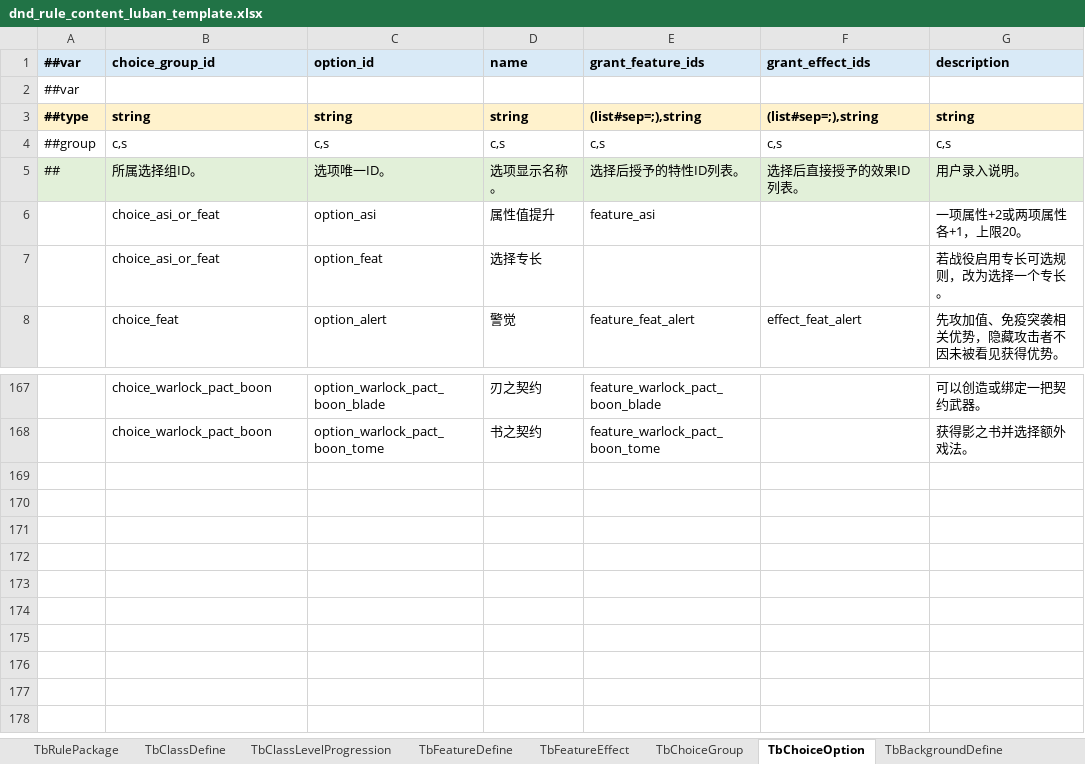
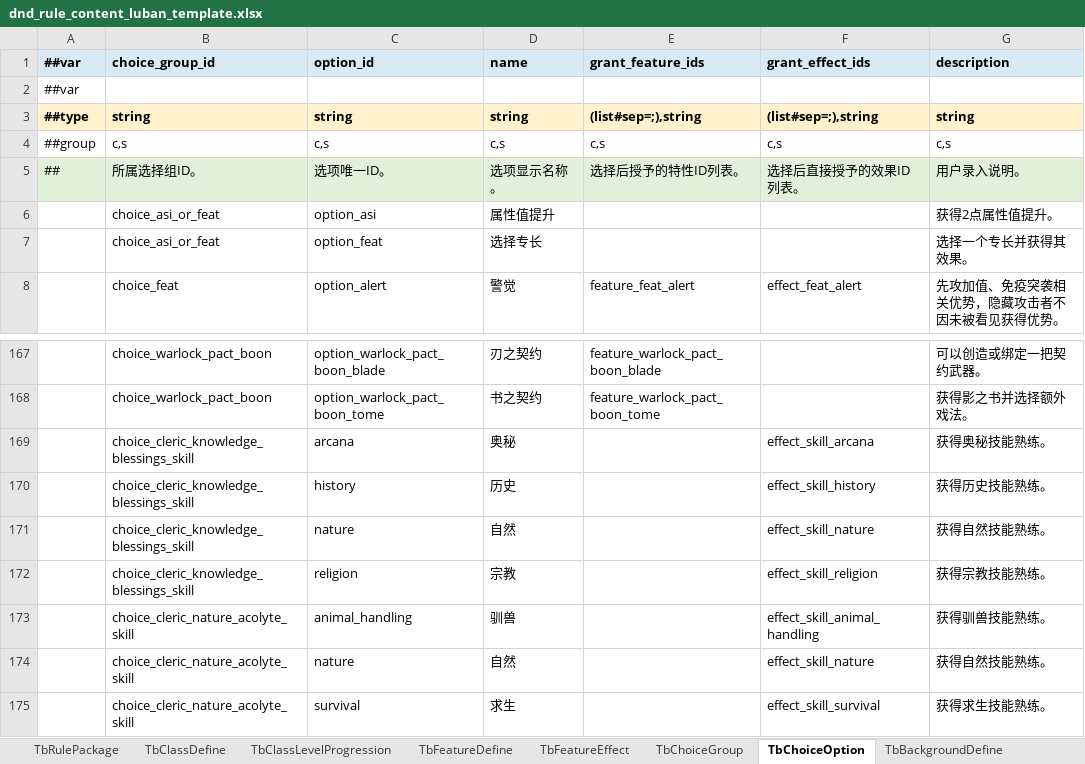
Before and after one commit to Brian-kai-Liu/DnDTool, an Excel workbook: Configs/GameConfig/Datas/dnd_rule_content_luban_template.xlsx, sheet TbChoiceOption, drawn as a sheet; only a part is shown, gaps mark what is left out; values as stored, in another font and other column widths than the file's, no borders; the diff names each change by its address in the sheet, - before the commit and + after, or states it on an @@ line.

Commit message:
Implement structured character creation choices

```diff
--- a/Configs/GameConfig/Datas/dnd_rule_content_luban_template.xlsx (sheet TbChoiceOption)
+++ b/Configs/GameConfig/Datas/dnd_rule_content_luban_template.xlsx (sheet TbChoiceOption)
-E6 (grant_feature_ids): feature_asi
+E6 (grant_feature_ids): (empty)
-G6 (description): 一项属性+2或两项属性各+1，上限20。
+G6 (description): 获得2点属性值提升。
-G7 (description): 若战役启用专长可选规则，改为选择一个专长。
+G7 (description): 选择一个专长并获得其效果。
+row 169:  | choice_cleric_knowledge_blessings_skill | arcana | 奥秘 |  | effect_skill_arcana | 获得奥秘技能熟练。
+row 170:  | choice_cleric_knowledge_blessings_skill | history | 历史 |  | effect_skill_history | 获得历史技能熟练。
+row 171:  | choice_cleric_knowledge_blessings_skill | nature | 自然 |  | effect_skill_nature | 获得自然技能熟练。
+row 172:  | choice_cleric_knowledge_blessings_skill | religion | 宗教 |  | effect_skill_religion | 获得宗教技能熟练。
+row 173:  | choice_cleric_nature_acolyte_skill | animal_handling | 驯兽 |  | effect_skill_animal_handling | 获得驯兽技能熟练。
+row 174:  | choice_cleric_nature_acolyte_skill | nature | 自然 |  | effect_skill_nature | 获得自然技能熟练。
+row 175:  | choice_cleric_nature_acolyte_skill | survival | 求生 |  | effect_skill_survival | 获得求生技能熟练。
```
Also changed, not shown: sheet TbChoiceGroup, sheet TbClassLevelProgression, sheet TbFeatureEffect, sheet TbFeatureDefine, sheet TbFeatDefine, 19 other files.
